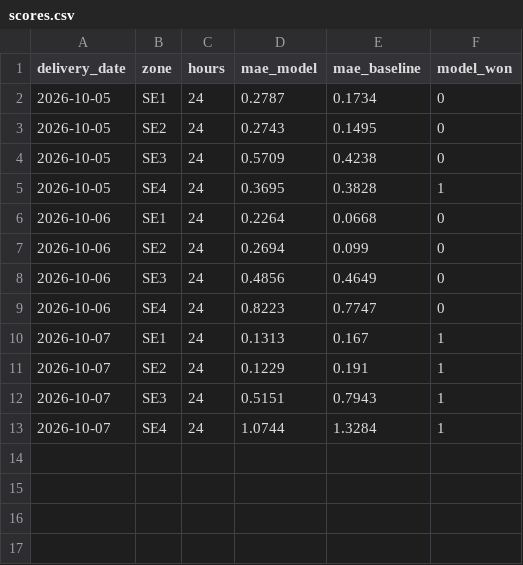
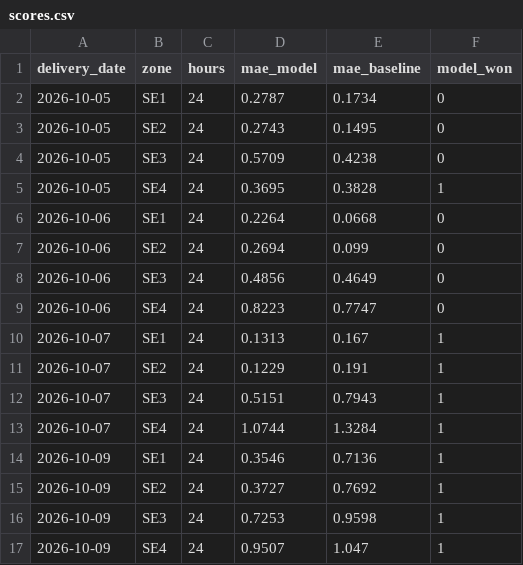
Before and after one commit to thar-26/elpris-forecast, a CSV file: record/scores.csv, drawn as a sheet; the diff names each change by its address in the sheet, - before the commit and + after, or states it on an @@ line.

```diff
--- a/record/scores.csv
+++ b/record/scores.csv
+row 14: 2026-10-09 | SE1 | 24 | 0.3546 | 0.7136 | 1
+row 15: 2026-10-09 | SE2 | 24 | 0.3727 | 0.7692 | 1
+row 16: 2026-10-09 | SE3 | 24 | 0.7253 | 0.9598 | 1
+row 17: 2026-10-09 | SE4 | 24 | 0.9507 | 1.047 | 1
```
Also changed, not shown: record/actuals.csv, 2 other files.
